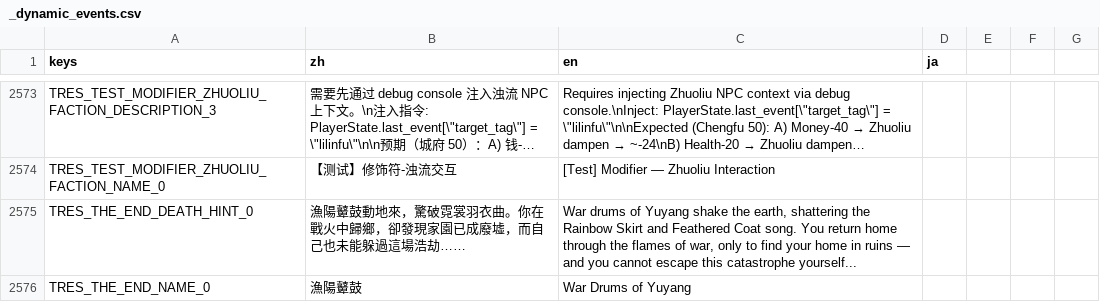
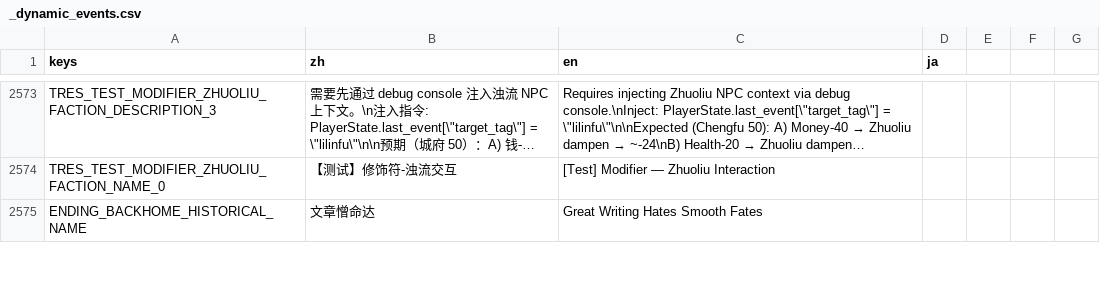
Before and after one commit to 67-68/poem_map_project, a CSV file: data/1_core_rules/translations/_dynamic_events.csv, drawn as a sheet; only a part is shown, gaps mark what is left out; long unchanged cells end in …; removed rows and columns are numbered as before the commit, all else as after; the diff covers the shown part only; the diff names each change by its address in the sheet, - before the commit and + after, or states it on an @@ line.

```diff
--- a/data/1_core_rules/translations/_dynamic_events.csv
+++ b/data/1_core_rules/translations/_dynamic_events.csv
-row 2575: TRES_THE_END_DEATH_HINT_0 | 漁陽鼙鼓動地來，驚破霓裳羽衣曲。你在戰火中歸鄉，卻發現家園已成廢墟，而自己也未能躲過這場浩劫…… | War drums of Yuyang shake the earth, shattering the Rainbow Skirt and Feathered Coat song. You return home through the flames of war, only to find your home in ruins — and you cannot escape this catastrophe yourself...
-row 2576: TRES_THE_END_NAME_0 | 漁陽鼙鼓 | War Drums of Yuyang
+row 2575: ENDING_BACKHOME_HISTORICAL_NAME | 文章憎命达 | Great Writing Hates Smooth Fates
```
Also changed, not shown: 7 added rows elsewhere in this file, 17 other files.
